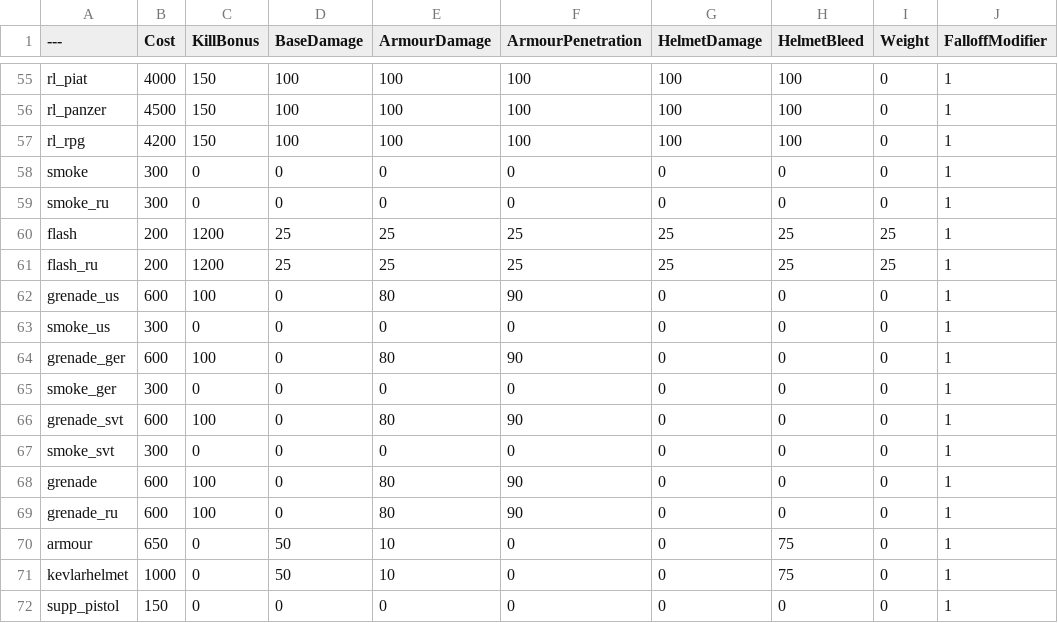
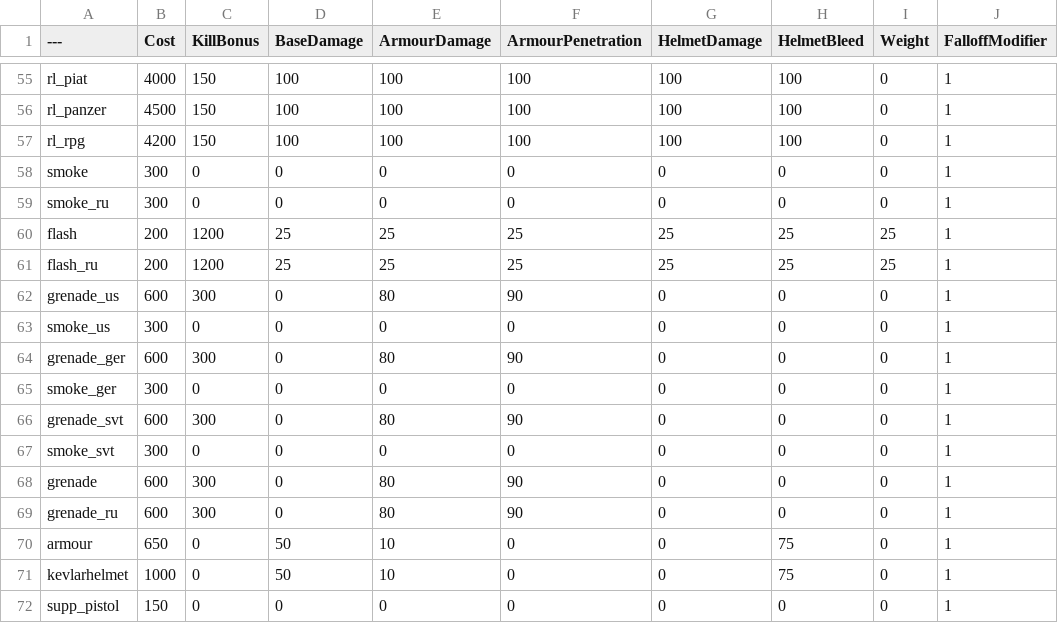
Before and after one commit to tz853233/BalancingTable, a CSV file: BalancingTable.csv, drawn as a sheet; only a part is shown, gaps mark what is left out; the diff names each change by its address in the sheet, - before the commit and + after, or states it on an @@ line.

Commit message:
Add files via upload

```diff
--- a/BalancingTable.csv
+++ b/BalancingTable.csv
-C62 (KillBonus): 100
+C62 (KillBonus): 300
-C64 (KillBonus): 100
+C64 (KillBonus): 300
-C66 (KillBonus): 100
+C66 (KillBonus): 300
-C68:C69 (KillBonus): 100
+C68:C69 (KillBonus): 300
```
